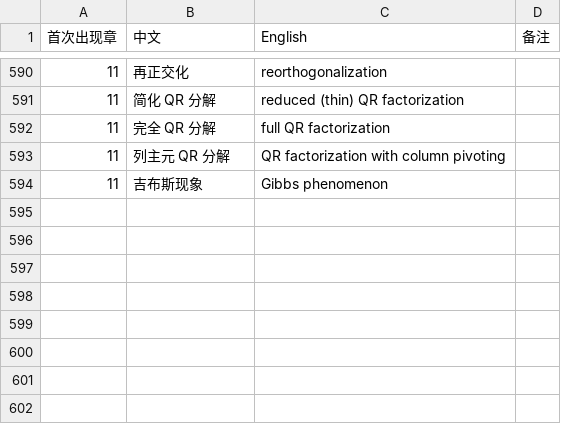
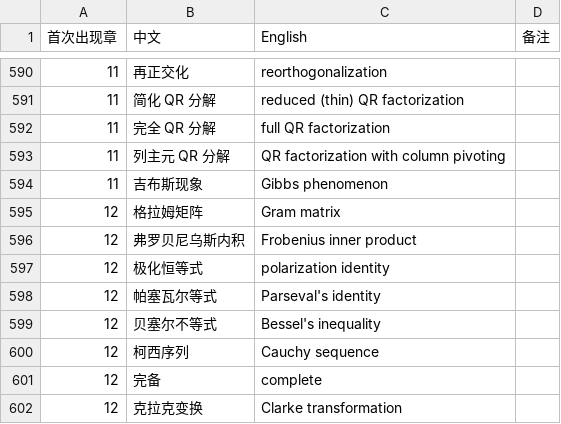
Before and after one commit to eddiezgq/WenQuest, a CSV file: textbook/linalg/conventions/术语表.csv, drawn as a sheet; only a part is shown, gaps mark what is left out; the diff names each change by its address in the sheet, - before the commit and + after, or states it on an @@ line.

```diff
--- a/textbook/linalg/conventions/术语表.csv
+++ b/textbook/linalg/conventions/术语表.csv
+row 595: 12 | 格拉姆矩阵 | Gram matrix
+row 596: 12 | 弗罗贝尼乌斯内积 | Frobenius inner product
+row 597: 12 | 极化恒等式 | polarization identity
+row 598: 12 | 帕塞瓦尔等式 | Parseval's identity
+row 599: 12 | 贝塞尔不等式 | Bessel's inequality
+row 600: 12 | 柯西序列 | Cauchy sequence
+row 601: 12 | 完备 | complete
+row 602: 12 | 克拉克变换 | Clarke transformation
```
Also changed, not shown: 32 other files.
